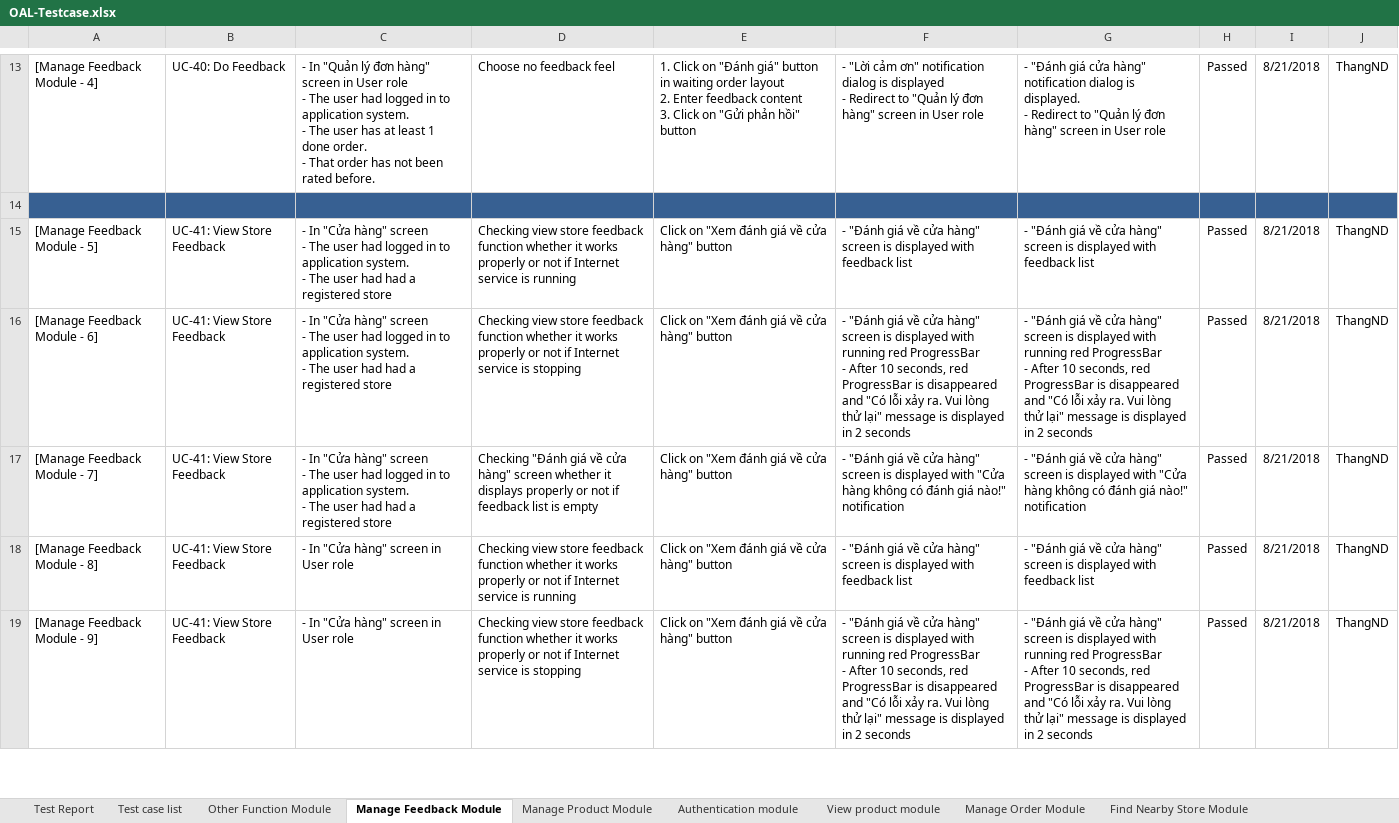
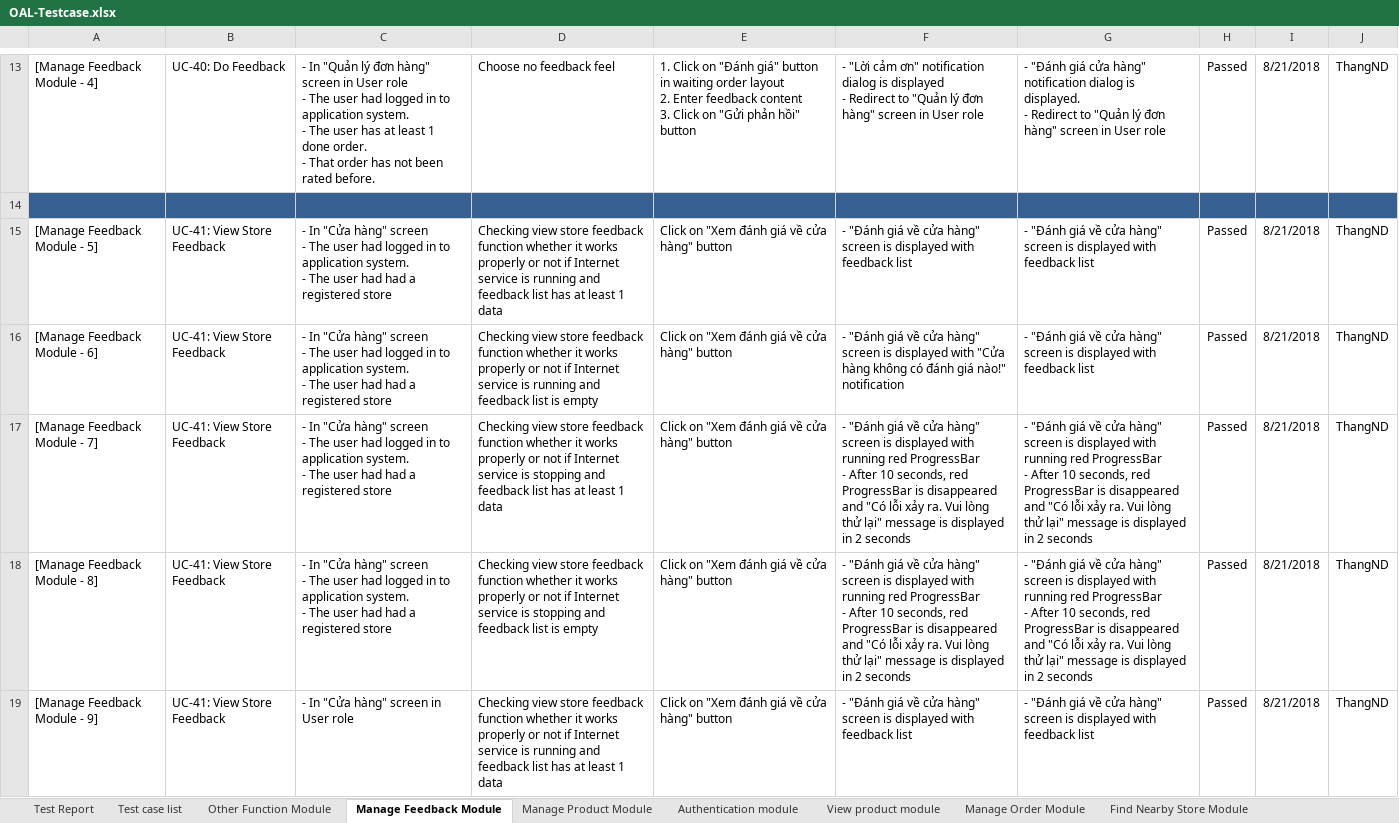
Before and after one commit to casterpin2/CapstoneProject, an Excel workbook: Capstone Project/Project Deliverables/Draft/OAL-Testcase.xlsx, sheet Manage Feedback Module, drawn as a sheet; only a part is shown, gaps mark what is left out; values as stored, in another font and other column widths than the file's, no borders; conditional formats not drawn; ↵ is a line break in a cell; the diff covers the shown part only; the diff names each change by its address in the sheet, - before the commit and + after, or states it on an @@ line.

```diff
--- a/Capstone Project/Project Deliverables/Draft/OAL-Testcase.xlsx (sheet Manage Feedback Module)
+++ b/Capstone Project/Project Deliverables/Draft/OAL-Testcase.xlsx (sheet Manage Feedback Module)
-D15: …is running
+D15: …is running and feedback list has at least 1 data
-D16: …service is stopping
+D16: …service is running and feedback list is empty
-F16: …displayed with running red ProgressBar ↵ - After 10 seconds, red ProgressBar is disappeared and "Có lỗi xảy ra. Vui lòng thử lại" message is displayed in 2 seconds
+F16: …displayed with "Cửa hàng không có đánh giá nào!" notification
-G16: …displayed with running red ProgressBar ↵ - After 10 seconds, red ProgressBar is disappeared and "Có lỗi xảy ra. Vui lòng thử lại" message is displayed in 2 seconds
+G16: …displayed with feedback list
-D17: Checking "Đánh giá về cửa hàng" screen whether it displays properly or not if feedback list is empty
+D17: Checking view store feedback function whether it works properly or not if Internet service is stopping and feedback list has at least 1 data
-F17: …displayed with "Cửa hàng không có đánh giá nào!" notification
+F17: …displayed with running red ProgressBar ↵ - After 10 seconds, red ProgressBar is disappeared and "Có lỗi xảy ra. Vui lòng thử lại" message is displayed in 2 seconds
-G17: …displayed with "Cửa hàng không có đánh giá nào!" notification
+G17: …displayed with running red ProgressBar ↵ - After 10 seconds, red ProgressBar is disappeared and "Có lỗi xảy ra. Vui lòng thử lại" message is displayed in 2 seconds
-C18: …hàng" screen in User role
+C18: …hàng" screen ↵ - The user had logged in to application system. ↵ - The user had had a registered store
-D18: …service is running
+D18: …service is stopping and feedback list is empty
-F18: …displayed with feedback list
+F18: …displayed with running red ProgressBar ↵ - After 10 seconds, red ProgressBar is disappeared and "Có lỗi xảy ra. Vui lòng thử lại" message is displayed in 2 seconds
-G18: …displayed with feedback list
+G18: …displayed with running red ProgressBar ↵ - After 10 seconds, red ProgressBar is disappeared and "Có lỗi xảy ra. Vui lòng thử lại" message is displayed in 2 seconds
-D19: …service is stopping
+D19: …service is running and feedback list has at least 1 data
-F19: …displayed with running red ProgressBar ↵ - After 10 seconds, red ProgressBar is disappeared and "Có lỗi xảy ra. Vui lòng thử lại" message is displayed in 2 seconds
+F19: …displayed with feedback list
-G19: …displayed with running red ProgressBar ↵ - After 10 seconds, red ProgressBar is disappeared and "Có lỗi xảy ra. Vui lòng thử lại" message is displayed in 2 seconds
+G19: …displayed with feedback list
```
Also changed, not shown: 21 added rows and 18 edited cells elsewhere in this sheet, sheet Other Function Module, sheet Manage Order Module, formulas that keep their value, charts or pictures.
